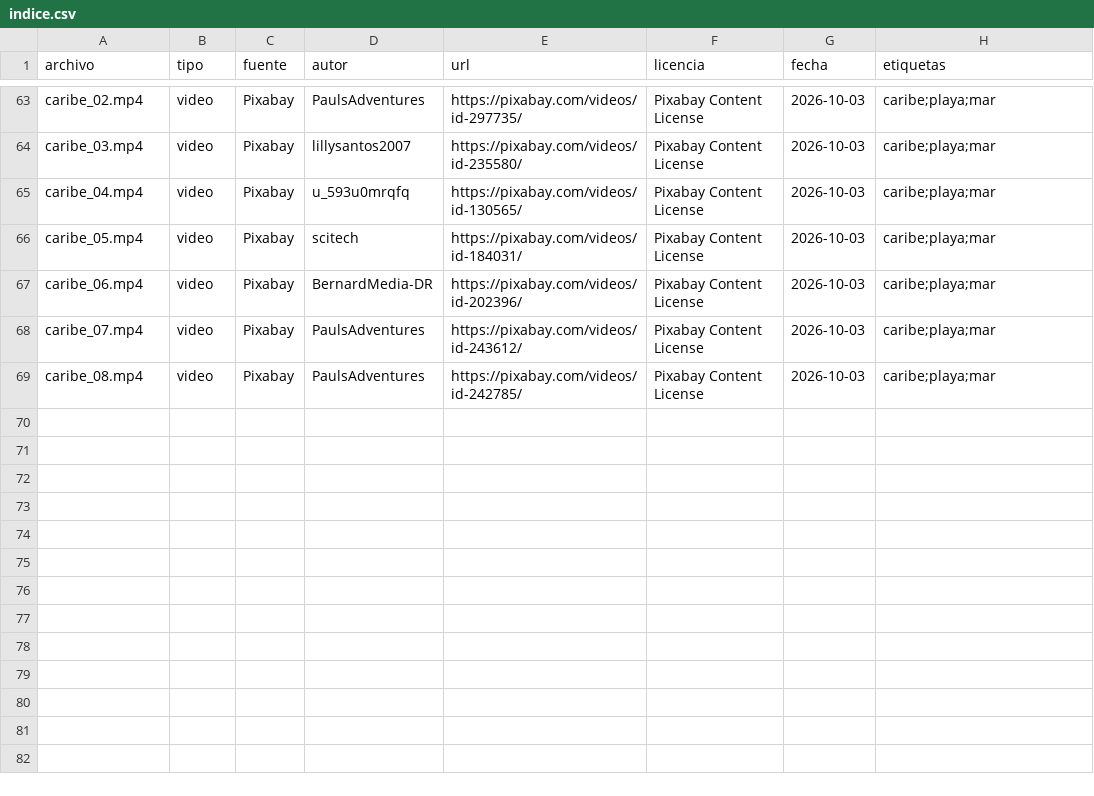
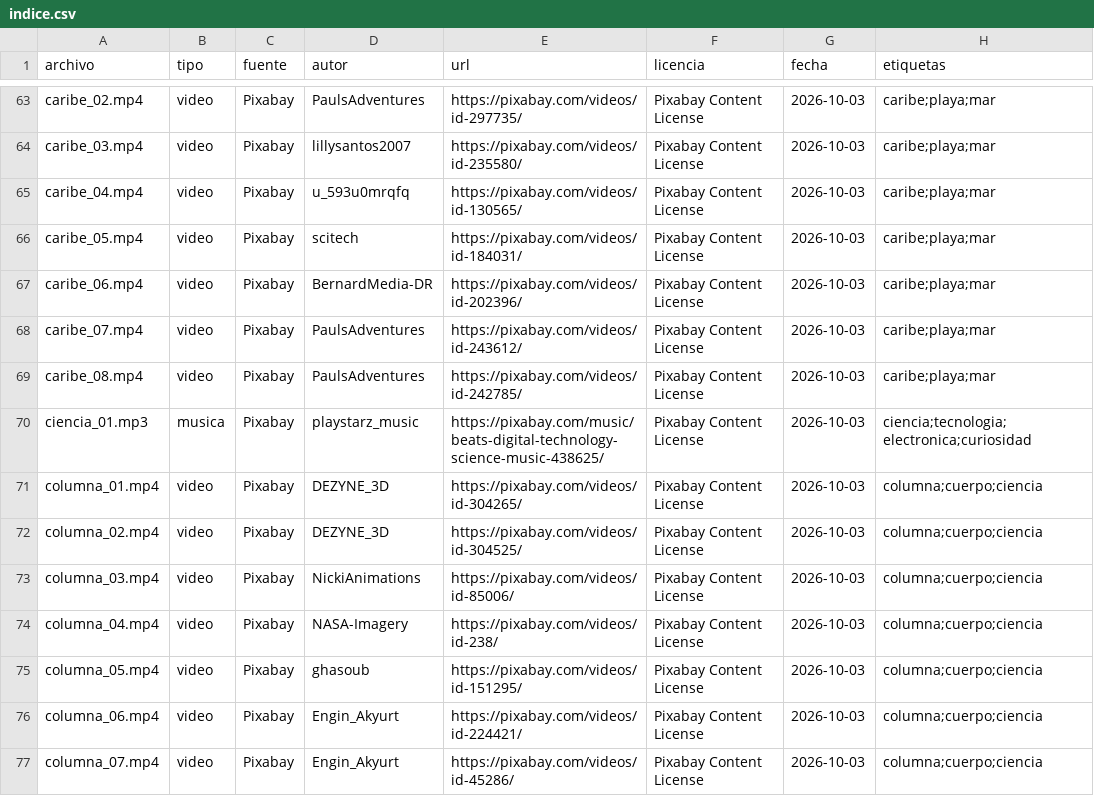
Before and after one commit to joji2107/shorts-factory, a CSV file: biblioteca/indice.csv, drawn as a sheet; only a part is shown, gaps mark what is left out.

```diff
--- a/biblioteca/indice.csv
+++ b/biblioteca/indice.csv
@@ -69 +69,9 @@ caribe_07.mp4,video,Pixabay,PaulsAdventures,https://pixabay.com/videos/id-243612
 caribe_08.mp4,video,Pixabay,PaulsAdventures,https://pixabay.com/videos/id-242785/,Pixabay Content License,2026-10-03,caribe;playa;mar
+ciencia_01.mp3,musica,Pixabay,playstarz_music,https://pixabay.com/music/beats-digital-technology-science-music-438625/,Pixabay Content License,2026-10-03,ciencia;tecnologia;electronica;curiosidad
+columna_01.mp4,video,Pixabay,DEZYNE_3D,https://pixabay.com/videos/id-304265/,Pixabay Content License,2026-10-03,columna;cuerpo;ciencia
+columna_02.mp4,video,Pixabay,DEZYNE_3D,https://pixabay.com/videos/id-304525/,Pixabay Content License,2026-10-03,columna;cuerpo;ciencia
+columna_03.mp4,video,Pixabay,NickiAnimations,https://pixabay.com/videos/id-85006/,Pixabay Content License,2026-10-03,columna;cuerpo;ciencia
+columna_04.mp4,video,Pixabay,NASA-Imagery,https://pixabay.com/videos/id-238/,Pixabay Content License,2026-10-03,columna;cuerpo;ciencia
+columna_05.mp4,video,Pixabay,ghasoub,https://pixabay.com/videos/id-151295/,Pixabay Content License,2026-10-03,columna;cuerpo;ciencia
+columna_06.mp4,video,Pixabay,Engin_Akyurt,https://pixabay.com/videos/id-224421/,Pixabay Content License,2026-10-03,columna;cuerpo;ciencia
+columna_07.mp4,video,Pixabay,Engin_Akyurt,https://pixabay.com/videos/id-45286/,Pixabay Content License,2026-10-03,columna;cuerpo;ciencia
```
Also changed, not shown: 5 other files.
